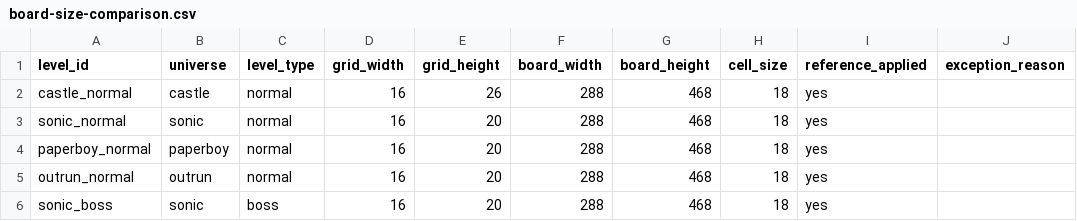
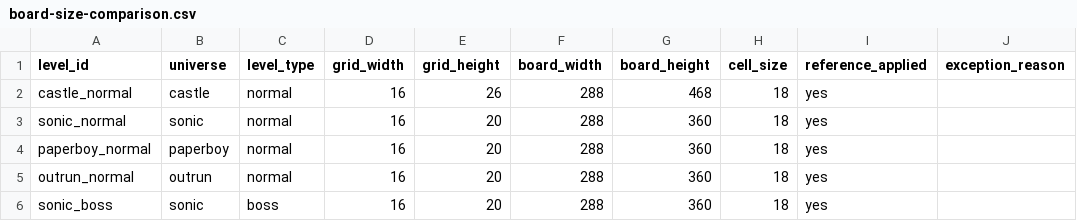
Before and after one commit to Ya7o/snake, a CSV file: reports/patch-1091/logs/board-size-comparison.csv, drawn as a sheet.

Commit message:
Fix universe board panel fit and colors

```diff
--- a/reports/patch-1091/logs/board-size-comparison.csv
+++ b/reports/patch-1091/logs/board-size-comparison.csv
@@ -2,5 +2,5 @@ level_id,universe,level_type,grid_width,grid_height,board_width,board_height,cel
 castle_normal,castle,normal,16,26,288,468,18,yes,
-sonic_normal,sonic,normal,16,20,288,468,18,yes,
-paperboy_normal,paperboy,normal,16,20,288,468,18,yes,
-outrun_normal,outrun,normal,16,20,288,468,18,yes,
-sonic_boss,sonic,boss,16,20,288,468,18,yes,
+sonic_normal,sonic,normal,16,20,288,360,18,yes,
+paperboy_normal,paperboy,normal,16,20,288,360,18,yes,
+outrun_normal,outrun,normal,16,20,288,360,18,yes,
+sonic_boss,sonic,boss,16,20,288,360,18,yes,
```
Also changed, not shown: 9 other files.
